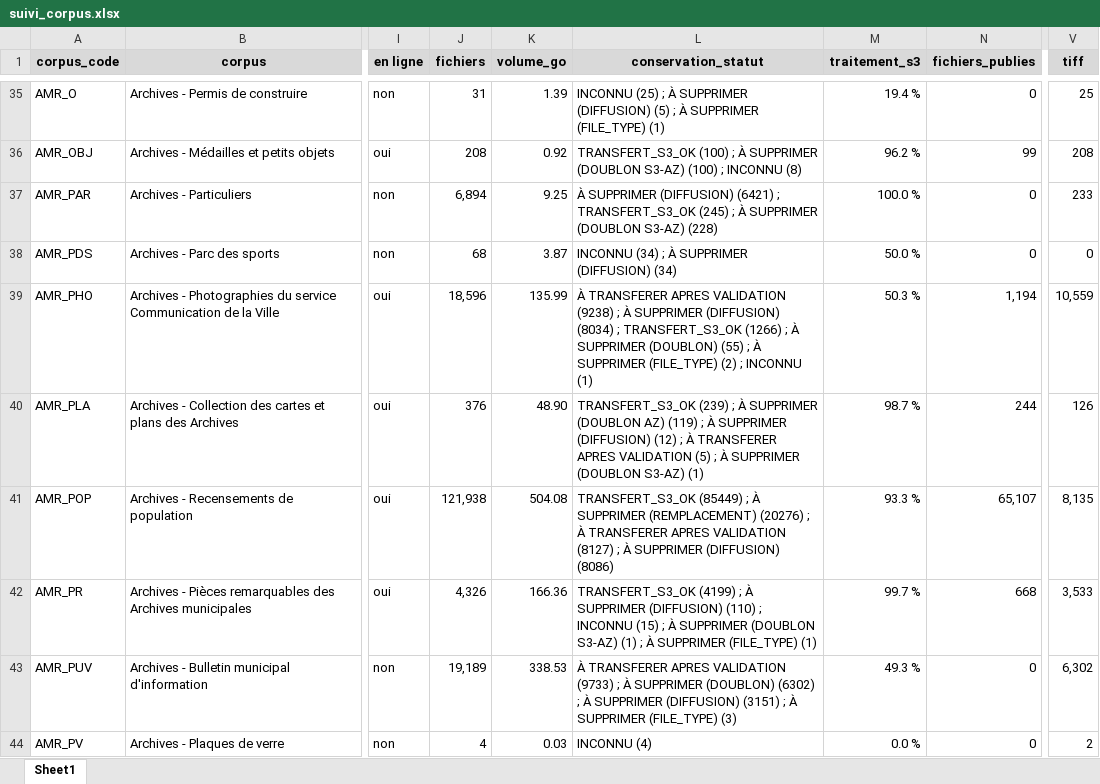
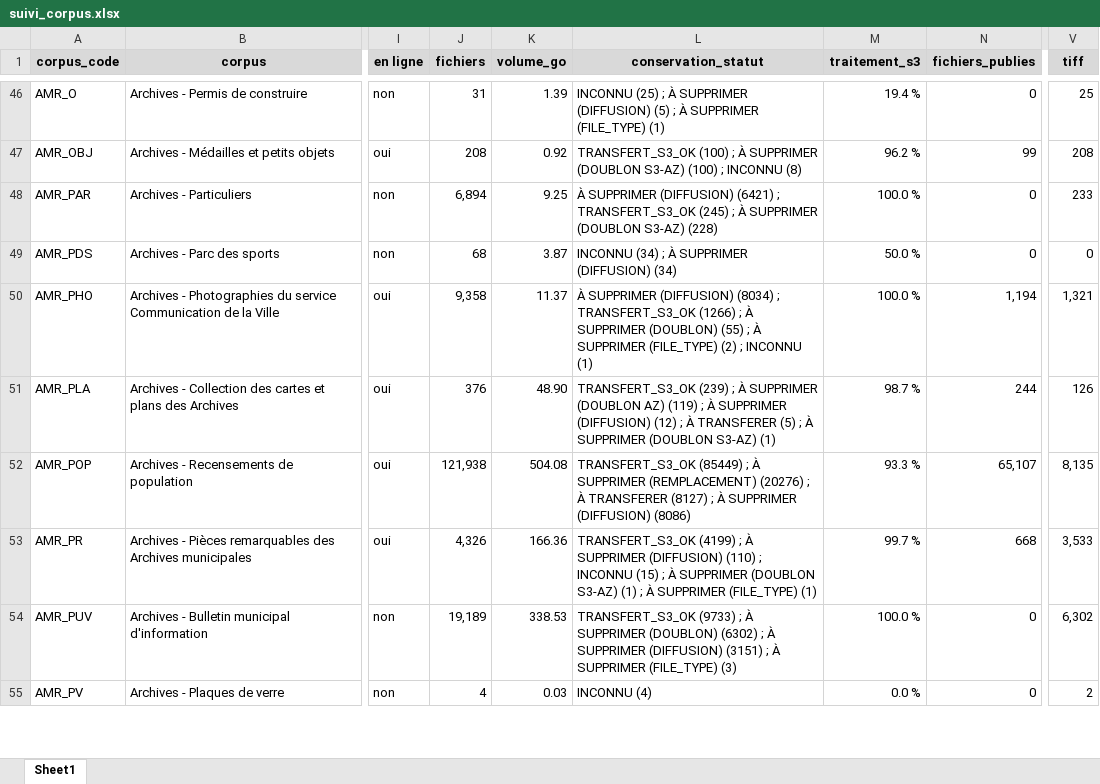
Before and after one commit to ragbx/rbx-bnr-data, an Excel workbook: results/corpus_liste/suivi_corpus.xlsx, sheet Sheet1, drawn as a sheet; only a part is shown, gaps mark what is left out; values as stored, in another font and other column widths than the file's, no borders; conditional formats not drawn; addresses are those after the commit; the diff covers the shown part only; the diff names each change by its address in the sheet, - before the commit and + after, or states it on an @@ line.

```diff
--- a/results/corpus_liste/suivi_corpus.xlsx (sheet Sheet1)
+++ b/results/corpus_liste/suivi_corpus.xlsx (sheet Sheet1)
-J50 (fichiers): 18,596
+J50 (fichiers): 9,358
-K50 (volume_go): 135.99
+K50 (volume_go): 11.37
-L50 (conservation_statut): À TRANSFERER APRES VALIDATION (9238) ; À SUPPRIMER (DIFFUSION)…
+L50 (conservation_statut): À SUPPRIMER (DIFFUSION)…
-M50 (traitement_s3): 50.3 %
+M50 (traitement_s3): 100.0 %
-V50 (tiff): 10,559
+V50 (tiff): 1,321
-L51 (conservation_statut): …À TRANSFERER APRES VALIDATION (5) ;…
+L51 (conservation_statut): …À TRANSFERER (5) ;…
-L52 (conservation_statut): …À TRANSFERER APRES VALIDATION (8127) ;…
+L52 (conservation_statut): …À TRANSFERER (8127) ;…
-L54 (conservation_statut): À TRANSFERER APRES VALIDATION (9733) ;…
+L54 (conservation_statut): TRANSFERT_S3_OK (9733) ;…
-M54 (traitement_s3): 49.3 %
+M54 (traitement_s3): 100.0 %
```
Also changed, not shown: 11 added rows, 1 removed row and 43 edited cells elsewhere in this sheet, 1 other file.
